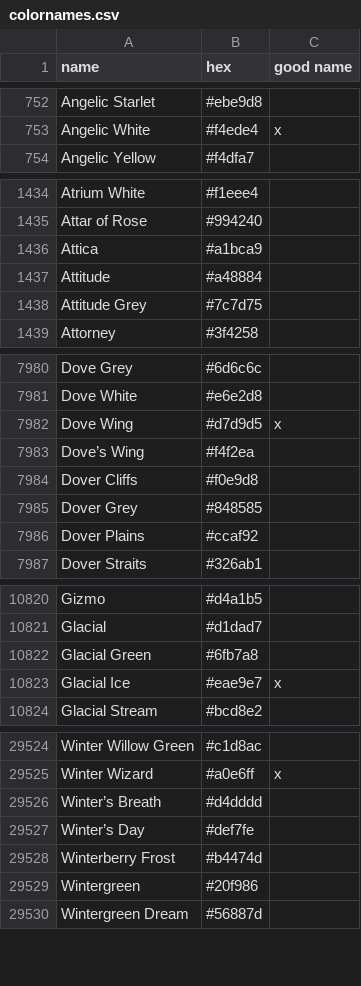
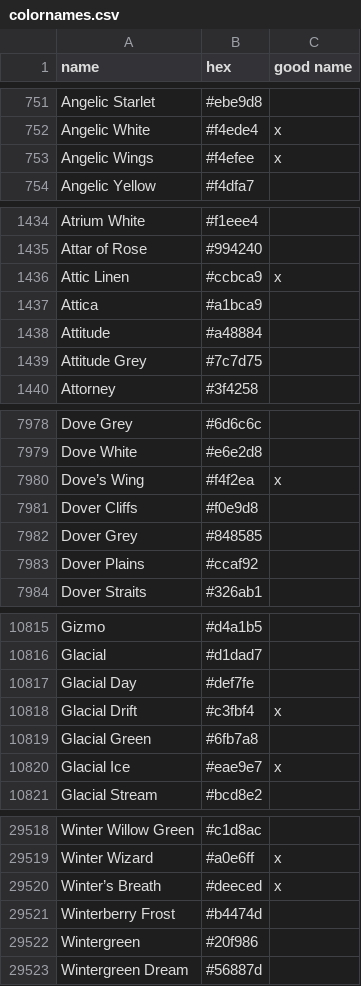
Before and after one commit to meodai/color-names, a CSV file: src/colornames.csv, drawn as a sheet; only a part is shown, gaps mark what is left out; the diff covers the shown part only.

Commit message:
feat(colors): enhance duplicate name handling and update color entries because of it

```diff
--- a/src/colornames.csv
+++ b/src/colornames.csv
@@ -753,2 +752,3 @@ Angelic Starlet,#ebe9d8,
 Angelic White,#f4ede4,x
+Angelic Wings,#f4efee,x
 Angelic Yellow,#f4dfa7,
@@ -1435,2 +1435,3 @@ Atrium White,#f1eee4,
 Attar of Rose,#994240,
+Attic Linen,#ccbca9,x
 Attica,#a1bca9,
@@ -7981,4 +7979,3 @@ Dove Grey,#6d6c6c,
 Dove White,#e6e2d8,
-Dove Wing,#d7d9d5,x
-Dove’s Wing,#f4f2ea,
+Dove’s Wing,#f4f2ea,x
 Dover Cliffs,#f0e9d8,
@@ -10821,2 +10816,4 @@ Gizmo,#d4a1b5,
 Glacial,#d1dad7,
+Glacial Day,#def7fe,
+Glacial Drift,#c3fbf4,x
 Glacial Green,#6fb7a8,
@@ -29525,4 +29519,3 @@ Winter Willow Green,#c1d8ac,
 Winter Wizard,#a0e6ff,x
-Winter’s Breath,#d4dddd,
-Winter’s Day,#def7fe,
+Winter’s Breath,#deeced,x
 Winterberry Frost,#b4474d,
```
Also changed, not shown: 7 added rows, 16 removed rows and 3 edited cells elsewhere in this file, 2 other files.
